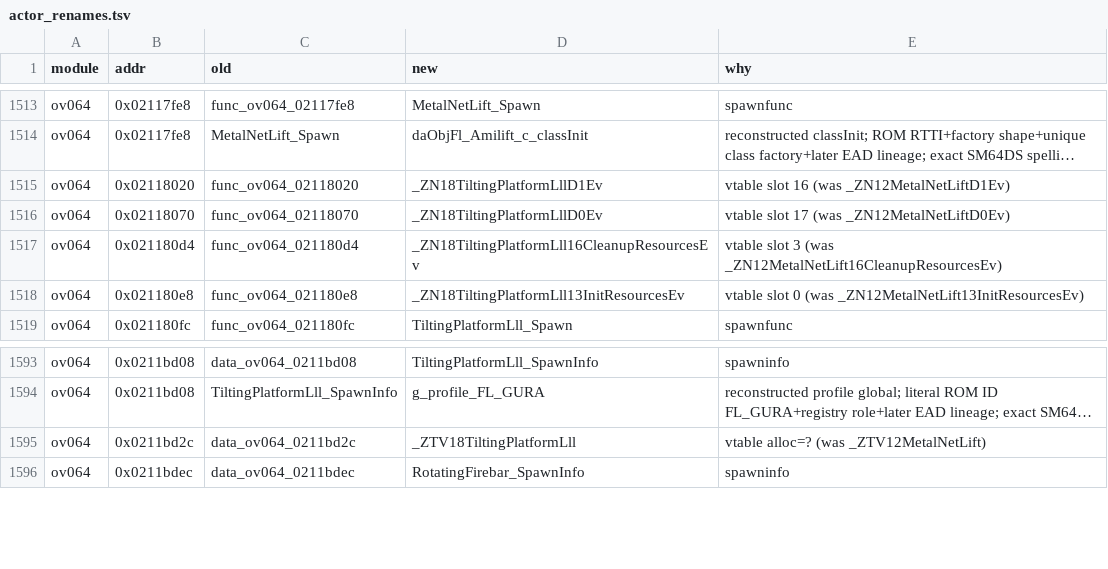
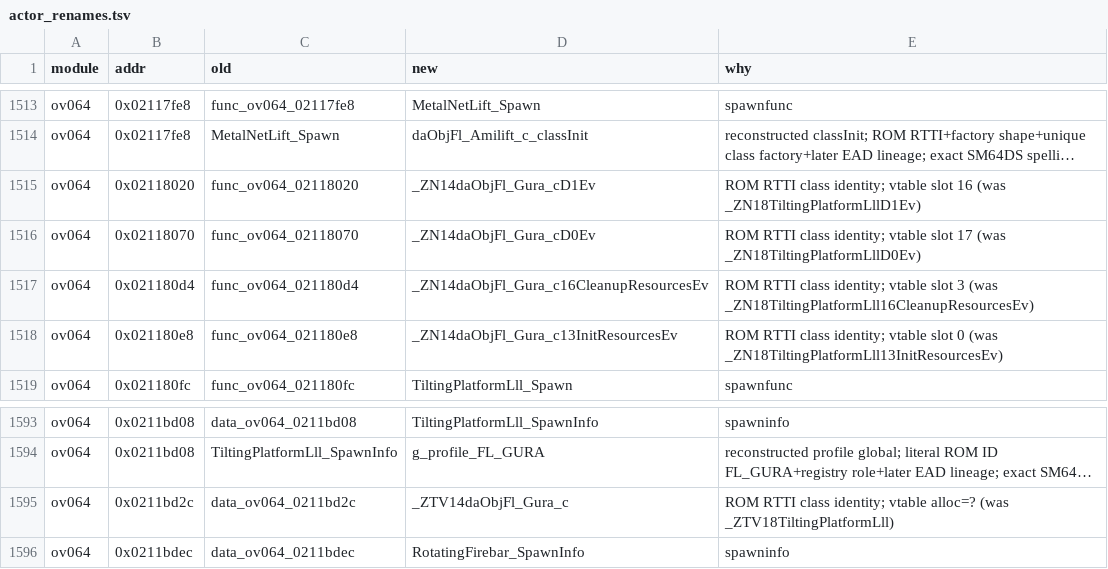
Before and after one commit to AdrianBros/sm64ds-decomp, a TSV file: symbols/actor_renames.tsv, drawn as a sheet; only a part is shown, gaps mark what is left out; long unchanged cells end in …; the diff names each change by its address in the sheet, - before the commit and + after, or states it on an @@ line.

Commit message:
Record daObjFl_Gura_c TU promotion

```diff
--- a/symbols/actor_renames.tsv
+++ b/symbols/actor_renames.tsv
-D1515 (new): _ZN18TiltingPlatformLllD1Ev
+D1515 (new): _ZN14daObjFl_Gura_cD1Ev
-E1515 (why): vtable slot 16 (was _ZN12MetalNetLiftD1Ev)
+E1515 (why): ROM RTTI class identity; vtable slot 16 (was _ZN18TiltingPlatformLllD1Ev)
-D1516 (new): _ZN18TiltingPlatformLllD0Ev
+D1516 (new): _ZN14daObjFl_Gura_cD0Ev
-E1516 (why): vtable slot 17 (was _ZN12MetalNetLiftD0Ev)
+E1516 (why): ROM RTTI class identity; vtable slot 17 (was _ZN18TiltingPlatformLllD0Ev)
-D1517 (new): _ZN18TiltingPlatformLll16CleanupResourcesEv
+D1517 (new): _ZN14daObjFl_Gura_c16CleanupResourcesEv
-E1517 (why): vtable slot 3 (was _ZN12MetalNetLift16CleanupResourcesEv)
+E1517 (why): ROM RTTI class identity; vtable slot 3 (was _ZN18TiltingPlatformLll16CleanupResourcesEv)
-D1518 (new): _ZN18TiltingPlatformLll13InitResourcesEv
+D1518 (new): _ZN14daObjFl_Gura_c13InitResourcesEv
-E1518 (why): vtable slot 0 (was _ZN12MetalNetLift13InitResourcesEv)
+E1518 (why): ROM RTTI class identity; vtable slot 0 (was _ZN18TiltingPlatformLll13InitResourcesEv)
-D1595 (new): _ZTV18TiltingPlatformLll
+D1595 (new): _ZTV14daObjFl_Gura_c
-E1595 (why): vtable alloc=? (was _ZTV12MetalNetLift)
+E1595 (why): ROM RTTI class identity; vtable alloc=? (was _ZTV18TiltingPlatformLll)
```
Also changed, not shown: 4 other files.
